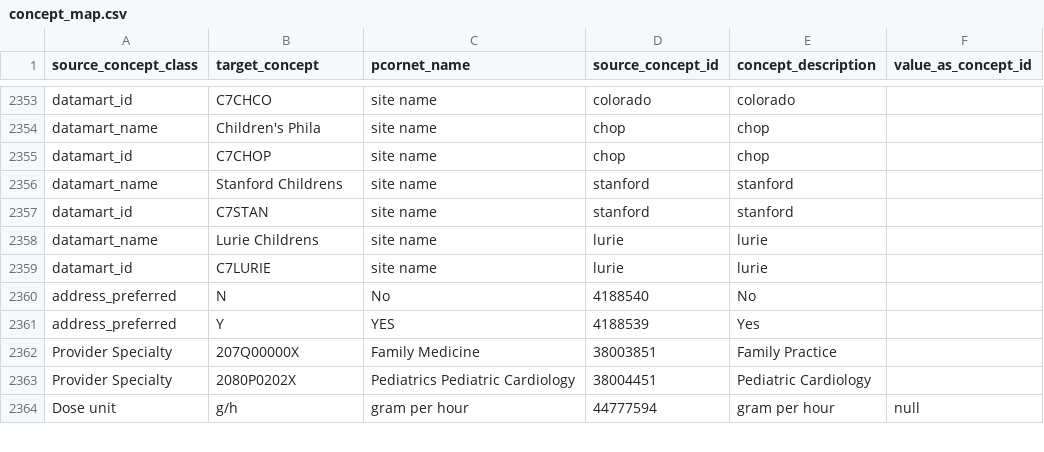
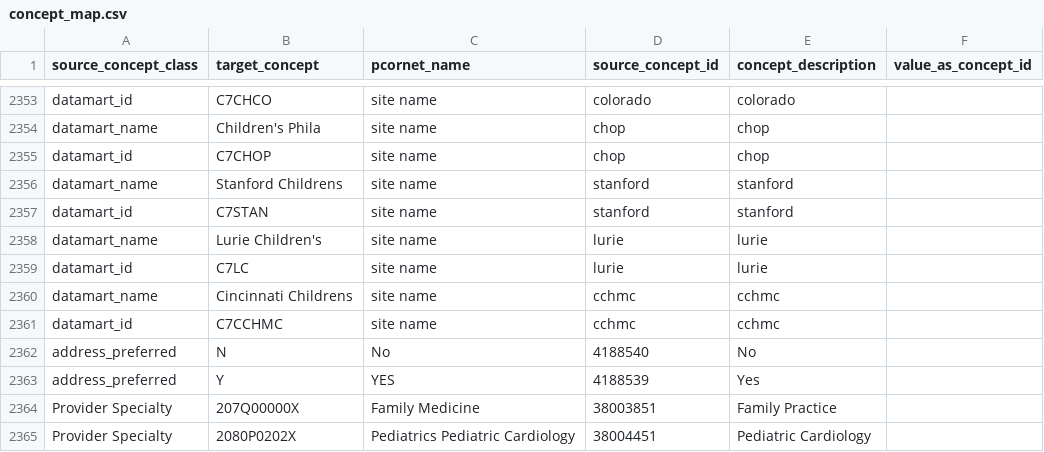
Before and after one commit to PEDSnet/pedsnetcdm_to_pcornetcdm, a CSV file: v4.3_to_v6.0/sql_etl/data/concept_map.csv, drawn as a sheet; only a part is shown, gaps mark what is left out; the shorter side is filled out with more unchanged rows.

Commit message:
Update site names for Lurie and CCHMC

```diff
--- a/v4.3_to_v6.0/sql_etl/data/concept_map.csv
+++ b/v4.3_to_v6.0/sql_etl/data/concept_map.csv
@@ -2357,4 +2357,6 @@ datamart_name,Stanford Childrens,site name,stanford,stanford,
 datamart_id,C7STAN,site name,stanford,stanford,
-datamart_name,Lurie Childrens,site name,lurie,lurie,
-datamart_id,C7LURIE,site name,lurie,lurie,
+datamart_name,Lurie Children's,site name,lurie,lurie,
+datamart_id,C7LC,site name,lurie,lurie,
+datamart_name,Cincinnati Childrens,site name,cchmc,cchmc,
+datamart_id,C7CCHMC,site name,cchmc,cchmc,
 address_preferred,N,No,4188540,No,
```
Also changed, not shown: 1 other file.
